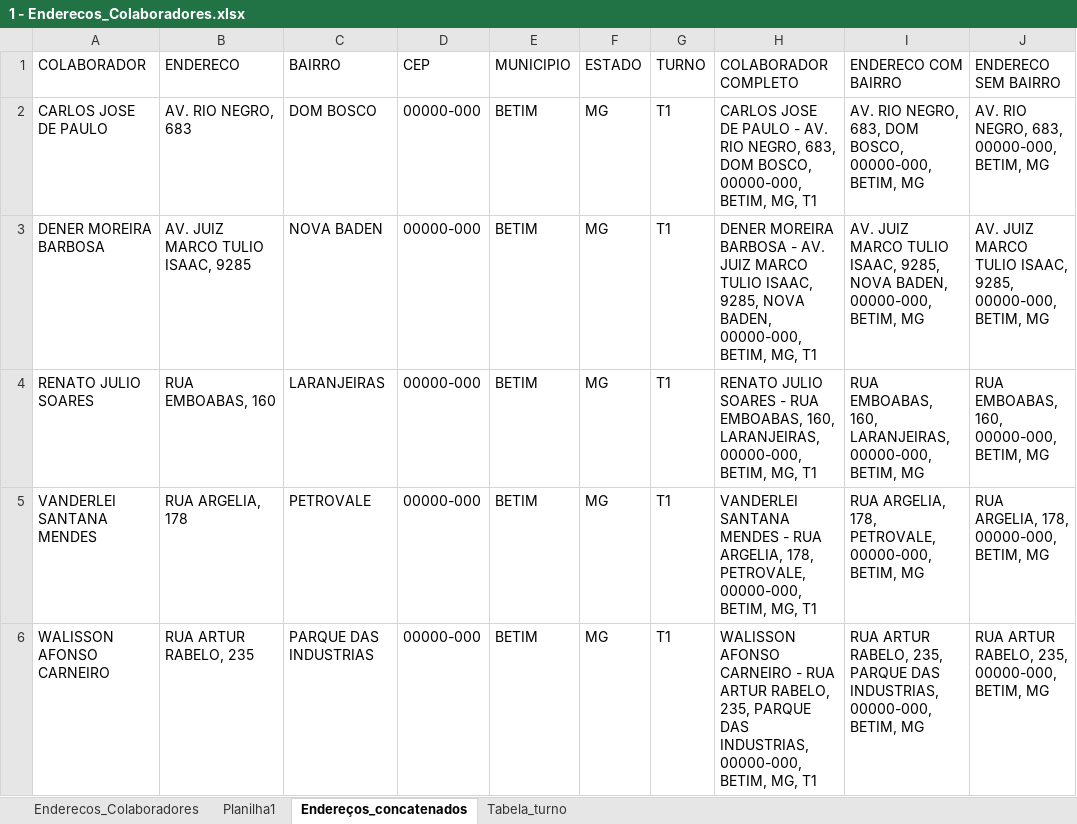
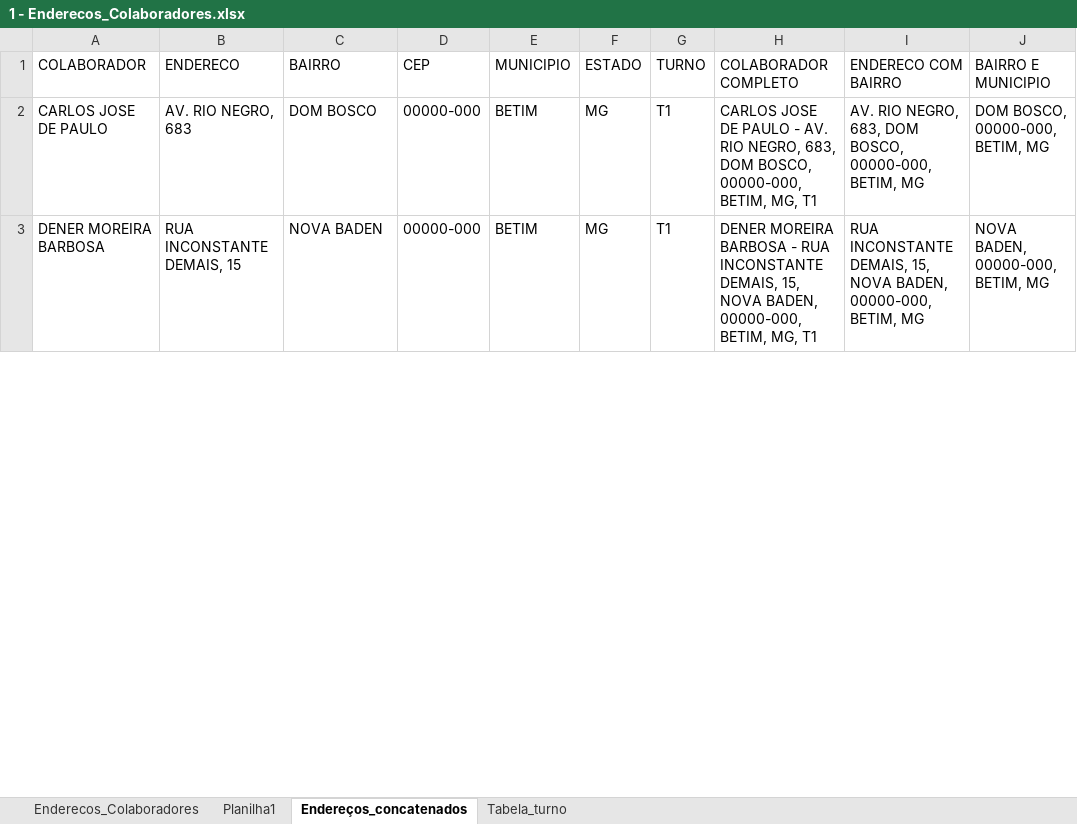
Before and after one commit to pegonsLog/LocalizadorMyMaps, an Excel workbook: 1 - A processar/1 - Enderecos_Colaboradores.xlsx, sheet Endereços_concatenados, drawn as a sheet; only a part is shown; values as stored, in another font and other column widths than the file's, no borders; the diff covers the shown part only; the diff names each change by its address in the sheet, - before the commit and + after, or states it on an @@ line.

```diff
--- a/1 - A processar/1 - Enderecos_Colaboradores.xlsx (sheet Endereços_concatenados)
+++ b/1 - A processar/1 - Enderecos_Colaboradores.xlsx (sheet Endereços_concatenados)
-J1: ENDERECO SEM BAIRRO
+J1: BAIRRO E MUNICIPIO
-J2 (BAIRRO E MUNICIPIO): AV. RIO NEGRO, 683, 00000-000, BETIM, MG
+J2 (BAIRRO E MUNICIPIO): DOM BOSCO, 00000-000, BETIM, MG
-B3 (ENDERECO): AV. JUIZ MARCO TULIO ISAAC, 9285
+B3 (ENDERECO): RUA INCONSTANTE DEMAIS, 15
-H3 (COLABORADOR COMPLETO): …BARBOSA - AV. JUIZ MARCO TULIO ISAAC, 9285, NOVA BADEN,…
+H3 (COLABORADOR COMPLETO): …BARBOSA - RUA INCONSTANTE DEMAIS, 15, NOVA BADEN,…
-I3 (ENDERECO COM BAIRRO): AV. JUIZ MARCO TULIO ISAAC, 9285, NOVA BADEN,…
+I3 (ENDERECO COM BAIRRO): RUA INCONSTANTE DEMAIS, 15, NOVA BADEN,…
-J3 (BAIRRO E MUNICIPIO): AV. JUIZ MARCO TULIO ISAAC, 9285, 00000-000, BETIM, MG
+J3 (BAIRRO E MUNICIPIO): NOVA BADEN, 00000-000, BETIM, MG
-row 4: RENATO JULIO SOARES | RUA EMBOABAS, 160 | LARANJEIRAS | 00000-000 | BETIM | MG | T1 | RENATO JULIO SOARES - RUA EMBOABAS, 160, LARANJEIRAS, 00000-000, BETIM, MG, T1 | RUA EMBOABAS, 160, LARANJEIRAS, 00000-000, BETIM, MG | RUA EMBOABAS, 160, 00000-000, BETIM, MG
-row 5: VANDERLEI SANTANA MENDES | RUA ARGELIA, 178 | PETROVALE | 00000-000 | BETIM | MG | T1 | VANDERLEI SANTANA MENDES - RUA ARGELIA, 178, PETROVALE, 00000-000, BETIM, MG, T1 | RUA ARGELIA, 178, PETROVALE, 00000-000, BETIM, MG | RUA ARGELIA, 178, 00000-000, BETIM, MG
-row 6: WALISSON AFONSO CARNEIRO | RUA ARTUR RABELO, 235 | PARQUE DAS INDUSTRIAS | 00000-000 | BETIM | MG | T1 | WALISSON AFONSO CARNEIRO - RUA ARTUR RABELO, 235, PARQUE DAS INDUSTRIAS, 00000-000, BETIM, MG, T1 | RUA ARTUR RABELO, 235, PARQUE DAS INDUSTRIAS, 00000-000, BETIM, MG | RUA ARTUR RABELO, 235, 00000-000, BETIM, MG
```
Also changed, not shown: 95 removed rows and 20 edited cells elsewhere in this sheet, sheet Enderecos_Colaboradores, 2 - Resultado do processamento/Nao_Encontrados_MyMaps.xlsx, 11 other files.
